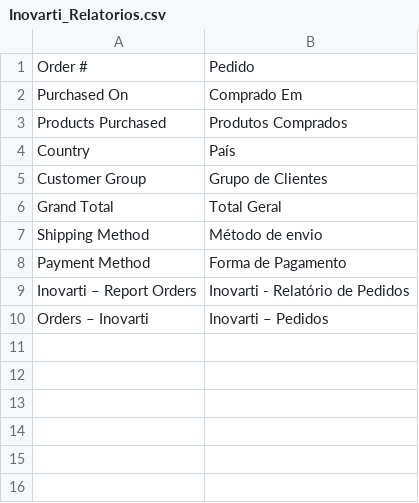
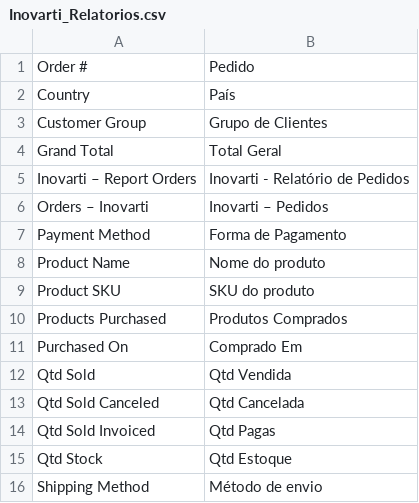
Before and after one commit to isaaclopes/Inovarti_Relatorios, a CSV file: app/locale/pt_BR/Inovarti_Relatorios.csv, drawn as a sheet.

Commit message:
relatorio de estoque por produto

```diff
--- a/app/locale/pt_BR/Inovarti_Relatorios.csv
+++ b/app/locale/pt_BR/Inovarti_Relatorios.csv
@@ -1,4 +1,2 @@
 "Order #","Pedido"
-"Purchased On","Comprado Em"
-"Products Purchased","Produtos Comprados"
 "Country","País"
@@ -6,5 +4,13 @@
 "Grand Total","Total Geral"
-"Shipping Method","Método de envio"
-"Payment Method","Forma de Pagamento"
 "Inovarti – Report Orders","Inovarti - Relatório de Pedidos"
 "Orders – Inovarti","Inovarti – Pedidos"
+"Payment Method","Forma de Pagamento"
+"Product Name","Nome do produto"
+"Product SKU","SKU do produto"
+"Products Purchased","Produtos Comprados"
+"Purchased On","Comprado Em"
+"Qtd Sold","Qtd Vendida"
+"Qtd Sold Canceled","Qtd Cancelada"
+"Qtd Sold Invoiced","Qtd Pagas"
+"Qtd Stock","Qtd Estoque"
+"Shipping Method","Método de envio"
```
Also changed, not shown: 5 other files.
